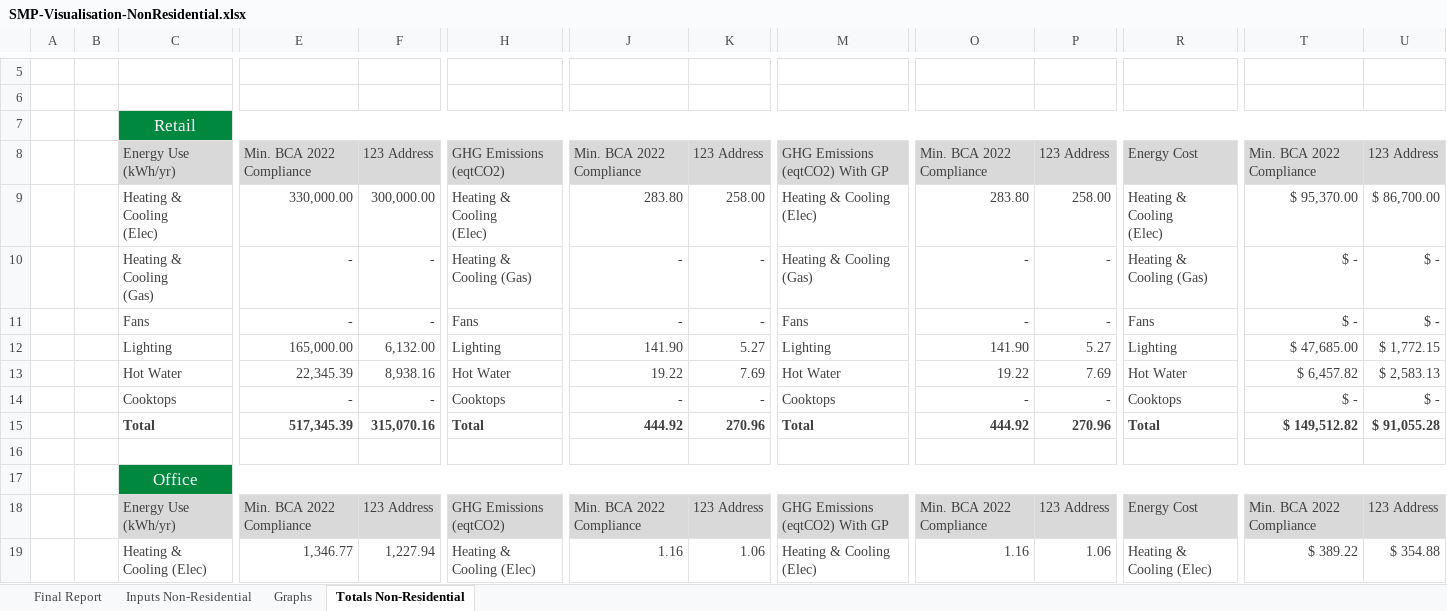
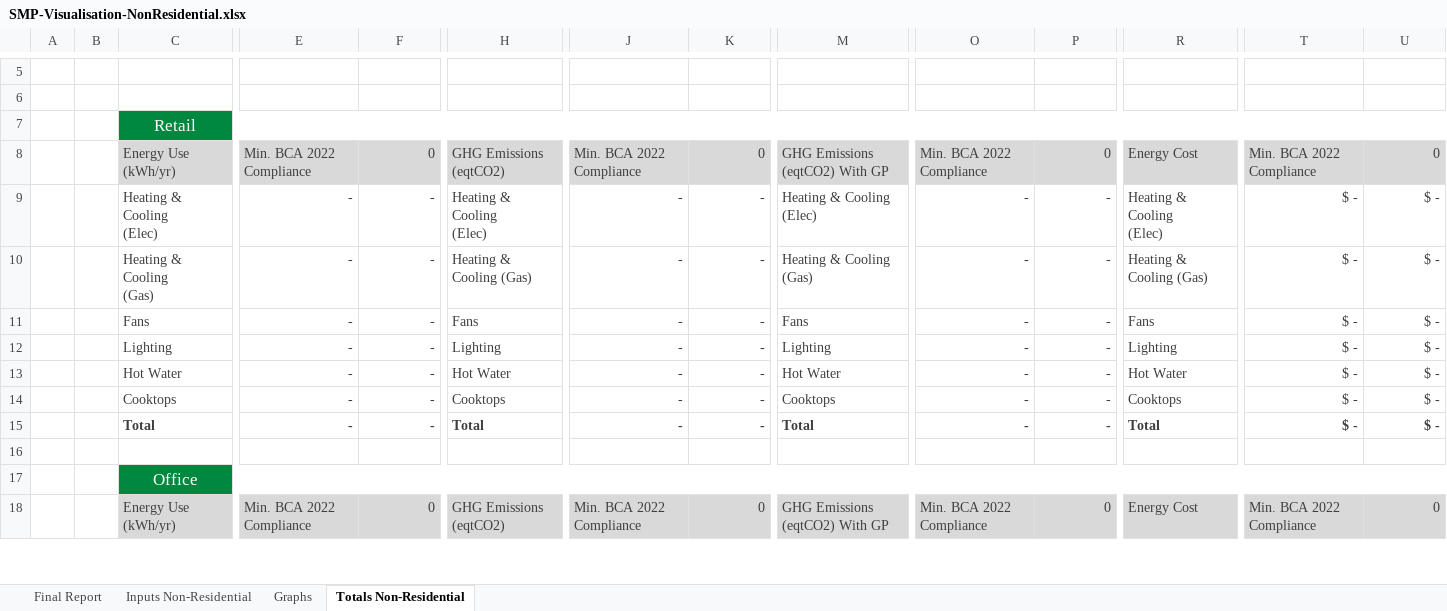
Before and after one commit to inesbuskermolen-del/esdreviewportal, an Excel workbook: server/templates/SMP-Visualisation-NonResidential.xlsx, sheet Totals Non-Residential, drawn as a sheet; only a part is shown, gaps mark what is left out; values as stored, in another font and other column widths than the file's, no borders; removed rows and columns are numbered as before the commit, all else as after; rows hold the shown columns only; ↵ is a line break in a cell; the diff covers the shown part only; the diff names each change by its address in the sheet, - before the commit and + after, or states it on an @@ line.

```diff
--- a/server/templates/SMP-Visualisation-NonResidential.xlsx (sheet Totals Non-Residential)
+++ b/server/templates/SMP-Visualisation-NonResidential.xlsx (sheet Totals Non-Residential)
-F8: 123 Address
+F8: 0
-K8: 123 Address
+K8: 0
-P8: 123 Address
+P8: 0
-U8: 123 Address
+U8: 0
-row 9:  |  | Heating & Cooling ↵ (Elec) | 330,000.00 | 300,000.00 | Heating & Cooling ↵ (Elec) | 283.80 | 258.00 | Heating & Cooling ↵ (Elec) | 283.80 | 258.00 | Heating & Cooling ↵ (Elec) | $ 95,370.00 | $ 86,700.00
+row 9:  |  | Heating & Cooling ↵ (Elec) | - | - | Heating & Cooling ↵ (Elec) | - | - | Heating & Cooling ↵ (Elec) | - | - | Heating & Cooling ↵ (Elec) | $ - | $ -
-row 12:  |  | Lighting | 165,000.00 | 6,132.00 | Lighting | 141.90 | 5.27 | Lighting | 141.90 | 5.27 | Lighting | $ 47,685.00 | $ 1,772.15
-row 13:  |  | Hot Water | 22,345.39 | 8,938.16 | Hot Water | 19.22 | 7.69 | Hot Water | 19.22 | 7.69 | Hot Water | $ 6,457.82 | $ 2,583.13
+row 12:  |  | Lighting | - | - | Lighting | - | - | Lighting | - | - | Lighting | $ - | $ -
+row 13:  |  | Hot Water | - | - | Hot Water | - | - | Hot Water | - | - | Hot Water | $ - | $ -
-row 15:  |  | Total | 517,345.39 | 315,070.16 | Total | 444.92 | 270.96 | Total | 444.92 | 270.96 | Total | $ 149,512.82 | $ 91,055.28
+row 15:  |  | Total | - | - | Total | - | - | Total | - | - | Total | $ - | $ -
-F18: 123 Address
+F18: 0
-K18: 123 Address
+K18: 0
-P18: 123 Address
+P18: 0
-U18: 123 Address
+U18: 0
-row 19:  |  | Heating & Cooling (Elec) | 1,346.77 | 1,227.94 | Heating & Cooling (Elec) | 1.16 | 1.06 | Heating & Cooling (Elec) | 1.16 | 1.06 | Heating & Cooling (Elec) | $ 389.22 | $ 354.88
```
Also changed, not shown: 35 added rows, 34 removed rows, 37 edited cells and cell formats elsewhere in this sheet, sheet Inputs Non-Residential, sheet Final Report, charts or pictures, server/templates/SMP-Visualisation-Residential-MixedUse.xlsx, 8 other files.
